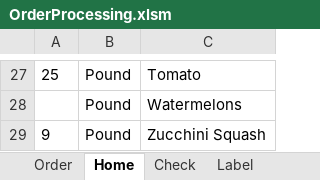
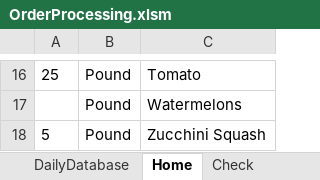
Before and after one commit to jiovinejr/VBAOrderProcessing, an Excel workbook: OrderProcessing.xlsm, sheet Home, drawn as a sheet; only a part is shown, gaps mark what is left out; values as stored, in another font and other column widths than the file's, no borders; charts and pictures not drawn; addresses are those after the commit; the diff covers the shown part only; the diff names each change by its address in the sheet, - before the commit and + after, or states it on an @@ line.

```diff
--- a/OrderProcessing.xlsm (sheet Home)
+++ b/OrderProcessing.xlsm (sheet Home)
@@ sheet tab unhidden: DailyDatabase @@
-A18: 9
+A18: 5
```
Also changed, not shown: 5 added rows, 16 removed rows and 5 edited cells elsewhere in this sheet, sheet On Deck, sheet Daily, sheet Order, other sheet tabs, charts or pictures, 10 other files.
